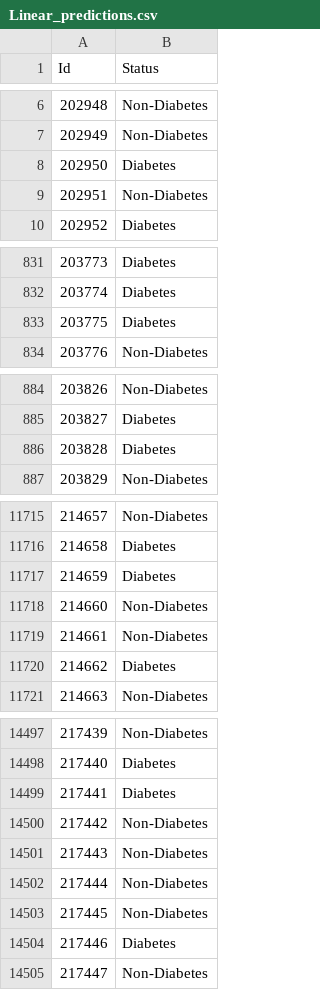
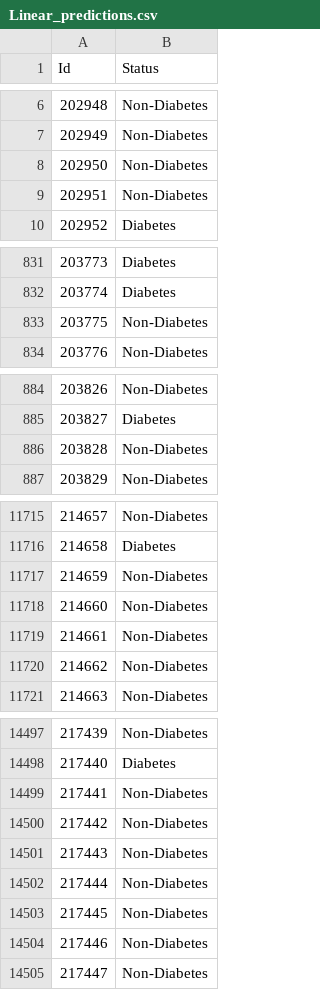
Before and after one commit to LocVu-Tim/COSC2753_A1_s3891483, a CSV file: notebooks/Linear_predictions.csv, drawn as a sheet; only a part is shown, gaps mark what is left out; the diff covers the shown part only.

```diff
--- a/notebooks/Linear_predictions.csv
+++ b/notebooks/Linear_predictions.csv
@@ -7,3 +7,3 @@ Id,Status
 202949,Non-Diabetes
-202950,Diabetes
+202950,Non-Diabetes
 202951,Non-Diabetes
@@ -832,3 +832,3 @@ Id,Status
 203774,Diabetes
-203775,Diabetes
+203775,Non-Diabetes
 203776,Non-Diabetes
@@ -885,3 +885,3 @@ Id,Status
 203827,Diabetes
-203828,Diabetes
+203828,Non-Diabetes
 203829,Non-Diabetes
@@ -11716,6 +11716,6 @@ Id,Status
 214658,Diabetes
-214659,Diabetes
+214659,Non-Diabetes
 214660,Non-Diabetes
 214661,Non-Diabetes
-214662,Diabetes
+214662,Non-Diabetes
 214663,Non-Diabetes
@@ -14498,3 +14498,3 @@ Id,Status
 217440,Diabetes
-217441,Diabetes
+217441,Non-Diabetes
 217442,Non-Diabetes
@@ -14503,3 +14503,3 @@ Id,Status
 217445,Non-Diabetes
-217446,Diabetes
+217446,Non-Diabetes
 217447,Non-Diabetes
```
Also changed, not shown: 126 edited cells elsewhere in this file, notebooks/Linear_Grid_predictions.csv, notebooks/Random_Forest_Grid_predictions.csv, 3 other files.
